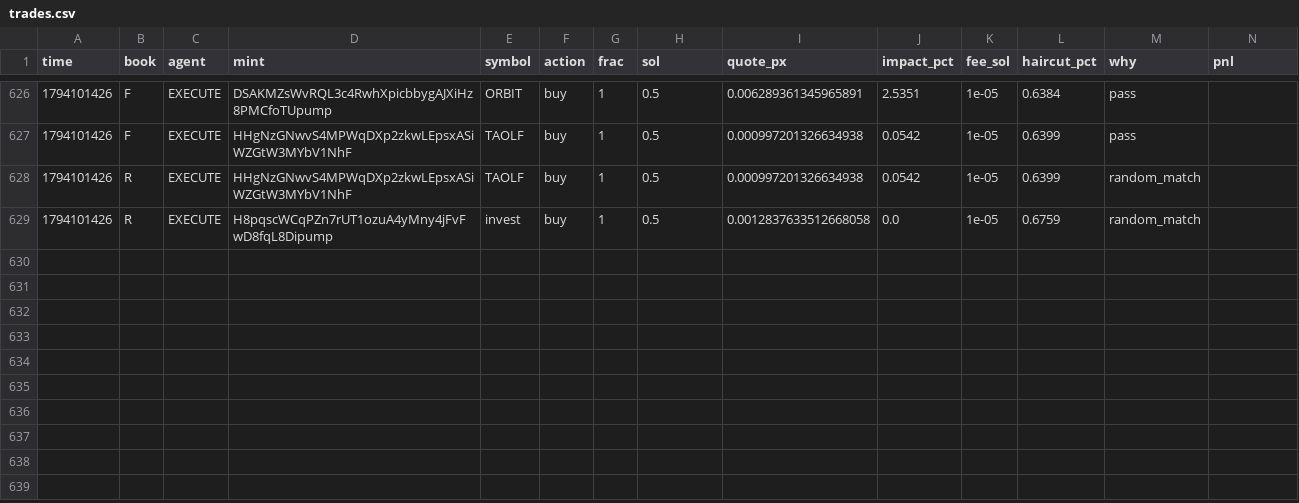
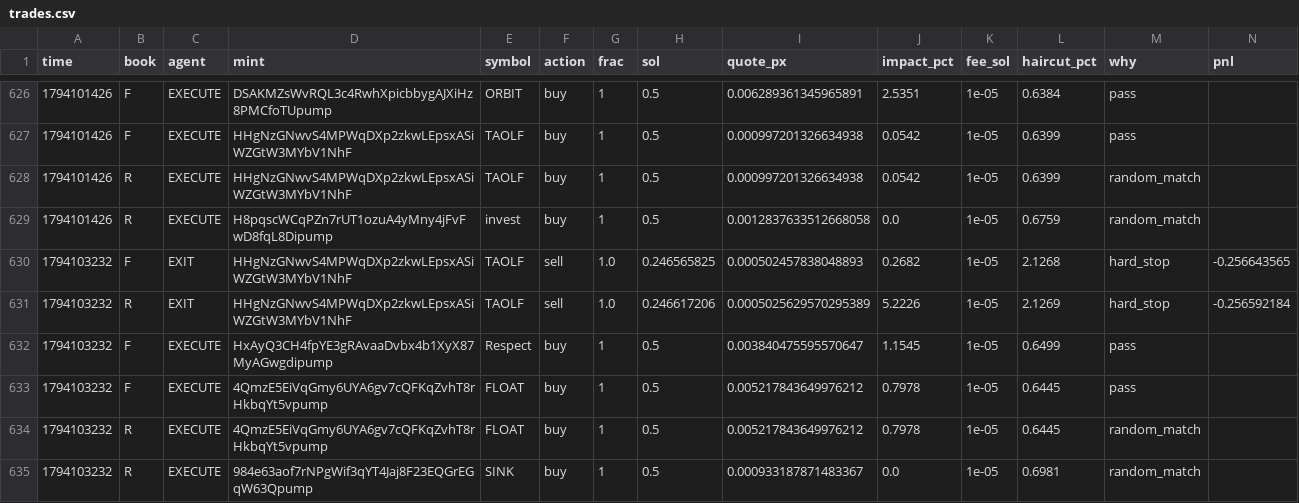
Before and after one commit to Zirqo-Dev/sightline, a CSV file: solana-desk/trades.csv, drawn as a sheet; only a part is shown, gaps mark what is left out; rows hold the shown columns only; the diff names each change by its address in the sheet, - before the commit and + after, or states it on an @@ line.

```diff
--- a/solana-desk/trades.csv
+++ b/solana-desk/trades.csv
+row 630: 1794103232 | F | EXIT | HHgNzGNwvS4MPWqDXp2zkwLEpsxASiWZGtW3MYbV1NhF | TAOLF | sell | 1.0 | 0.246565825 | 0.000502457838048893 | 0.2682 | 1e-05 | 2.1268 | hard_stop | -0.256643565
+row 631: 1794103232 | R | EXIT | HHgNzGNwvS4MPWqDXp2zkwLEpsxASiWZGtW3MYbV1NhF | TAOLF | sell | 1.0 | 0.246617206 | 0.0005025629570295389 | 5.2226 | 1e-05 | 2.1269 | hard_stop | -0.256592184
+row 632: 1794103232 | F | EXECUTE | HxAyQ3CH4fpYE3gRAvaaDvbx4b1XyX87MyAGwgdipump | Respect | buy | 1 | 0.5 | 0.003840475595570647 | 1.1545 | 1e-05 | 0.6499 | pass
+row 633: 1794103232 | F | EXECUTE | 4QmzE5EiVqGmy6UYA6gv7cQFKqZvhT8rHkbqYt5vpump | FLOAT | buy | 1 | 0.5 | 0.005217843649976212 | 0.7978 | 1e-05 | 0.6445 | pass
+row 634: 1794103232 | R | EXECUTE | 4QmzE5EiVqGmy6UYA6gv7cQFKqZvhT8rHkbqYt5vpump | FLOAT | buy | 1 | 0.5 | 0.005217843649976212 | 0.7978 | 1e-05 | 0.6445 | random_match
+row 635: 1794103232 | R | EXECUTE | 984e63aof7rNPgWif3qYT4Jaj8F23EQGrEGqW63Qpump | SINK | buy | 1 | 0.5 | 0.000933187871483367 | 0.0 | 1e-05 | 0.6981 | random_match
```
Also changed, not shown: 6 other files.
